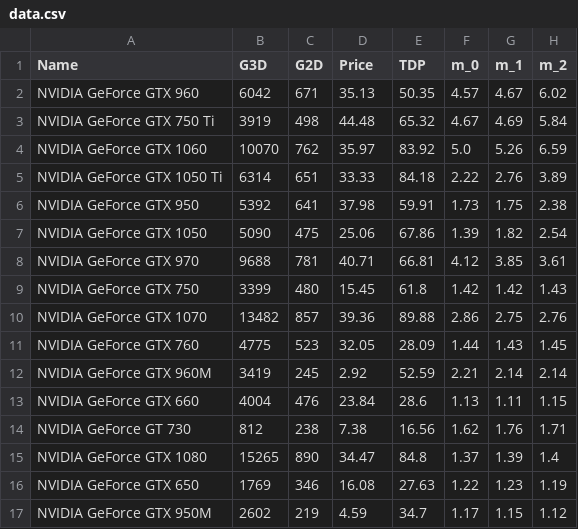
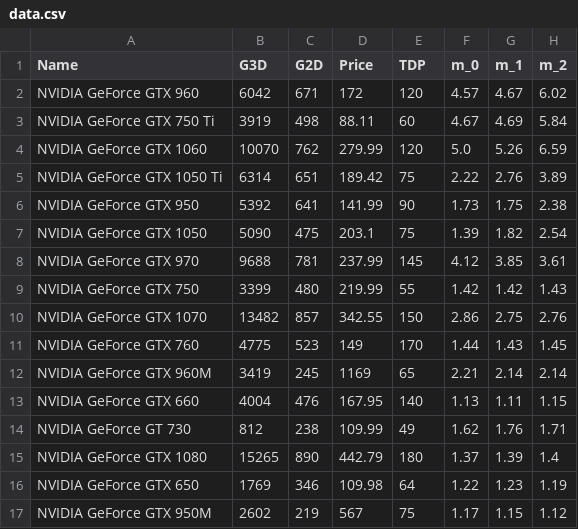
Before and after one commit to Poolce/diplom, a CSV file: common/data.csv, drawn as a sheet; only a part is shown; the diff covers the shown part only; the diff names each change by its address in the sheet, - before the commit and + after, or states it on an @@ line.

```diff
--- a/common/data.csv
+++ b/common/data.csv
-D2 (Price): 35.13
+D2 (Price): 172
-E2 (TDP): 50.35
+E2 (TDP): 120
-D3 (Price): 44.48
+D3 (Price): 88.11
-E3 (TDP): 65.32
+E3 (TDP): 60
-D4 (Price): 35.97
+D4 (Price): 279.99
-E4 (TDP): 83.92
+E4 (TDP): 120
-D5 (Price): 33.33
+D5 (Price): 189.42
-E5 (TDP): 84.18
+E5 (TDP): 75
-D6 (Price): 37.98
+D6 (Price): 141.99
-E6 (TDP): 59.91
+E6 (TDP): 90
-D7 (Price): 25.06
+D7 (Price): 203.1
-E7 (TDP): 67.86
+E7 (TDP): 75
-D8 (Price): 40.71
+D8 (Price): 237.99
-E8 (TDP): 66.81
+E8 (TDP): 145
-D9 (Price): 15.45
+D9 (Price): 219.99
-E9 (TDP): 61.8
+E9 (TDP): 55
-D10 (Price): 39.36
+D10 (Price): 342.55
-E10 (TDP): 89.88
+E10 (TDP): 150
-D11 (Price): 32.05
+D11 (Price): 149
-E11 (TDP): 28.09
+E11 (TDP): 170
-D12 (Price): 2.92
+D12 (Price): 1169
-E12 (TDP): 52.59
+E12 (TDP): 65
-D13 (Price): 23.84
+D13 (Price): 167.95
-E13 (TDP): 28.6
+E13 (TDP): 140
-D14 (Price): 7.38
+D14 (Price): 109.99
-E14 (TDP): 16.56
+E14 (TDP): 49
-D15 (Price): 34.47
+D15 (Price): 442.79
-E15 (TDP): 84.8
+E15 (TDP): 180
-D16 (Price): 16.08
+D16 (Price): 109.98
-E16 (TDP): 27.63
+E16 (TDP): 64
-D17 (Price): 4.59
+D17 (Price): 567
-E17 (TDP): 34.7
+E17 (TDP): 75
```
Also changed, not shown: 132 edited cells elsewhere in this file, ClassificationData.csv, 2 other files.
